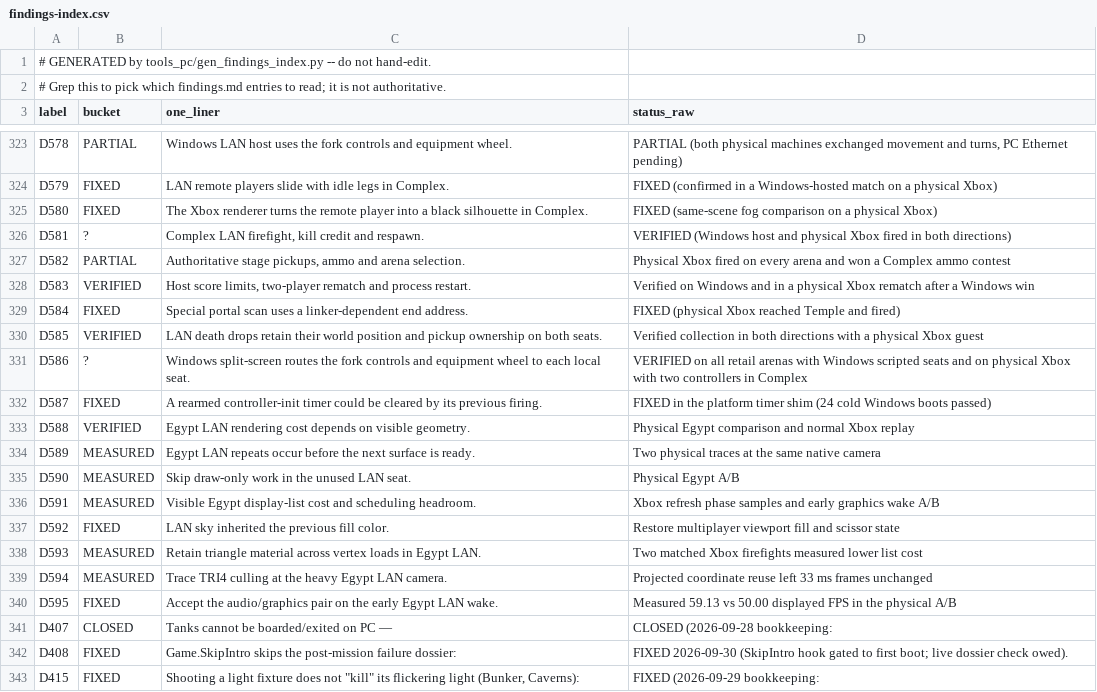
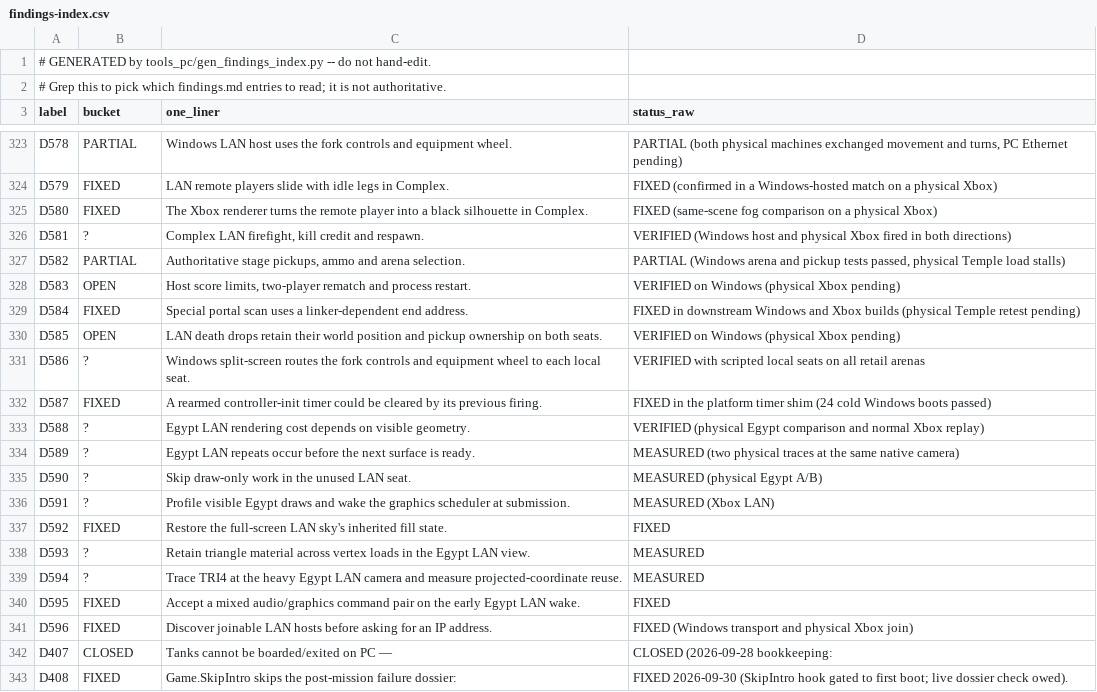
Before and after one commit to ZacharyLeahan/goldeneye-nxdk, a CSV file: docs/dev/findings-index.csv, drawn as a sheet; only a part is shown, gaps mark what is left out; the shorter side is filled out with more unchanged rows.

Commit message:
Share native controls and dossier across Windows and original Xbox

```diff
--- a/docs/dev/findings-index.csv
+++ b/docs/dev/findings-index.csv
@@ -326,16 +326,17 @@ D580,FIXED,The Xbox renderer turns the remote player into a black silhouette in
 D581,?,"Complex LAN firefight, kill credit and respawn.",VERIFIED (Windows host and physical Xbox fired in both directions)
-D582,PARTIAL,"Authoritative stage pickups, ammo and arena selection.","Physical Xbox fired on every arena and won a Complex ammo contest"
-D583,VERIFIED,"Host score limits, two-player rematch and process restart.","Verified on Windows and in a physical Xbox rematch after a Windows win"
-D584,FIXED,Special portal scan uses a linker-dependent end address.,FIXED (physical Xbox reached Temple and fired)
-D585,VERIFIED,LAN death drops retain their world position and pickup ownership on both seats.,Verified collection in both directions with a physical Xbox guest
-D586,?,Windows split-screen routes the fork controls and equipment wheel to each local seat.,VERIFIED on all retail arenas with Windows scripted seats and on physical Xbox with two controllers in Complex
+D582,PARTIAL,"Authoritative stage pickups, ammo and arena selection.","PARTIAL (Windows arena and pickup tests passed, physical Temple load stalls)"
+D583,OPEN,"Host score limits, two-player rematch and process restart.",VERIFIED on Windows (physical Xbox pending)
+D584,FIXED,Special portal scan uses a linker-dependent end address.,FIXED in downstream Windows and Xbox builds (physical Temple retest pending)
+D585,OPEN,LAN death drops retain their world position and pickup ownership on both seats.,VERIFIED on Windows (physical Xbox pending)
+D586,?,Windows split-screen routes the fork controls and equipment wheel to each local seat.,VERIFIED with scripted local seats on all retail arenas
 D587,FIXED,A rearmed controller-init timer could be cleared by its previous firing.,FIXED in the platform timer shim (24 cold Windows boots passed)
-D588,VERIFIED,Egypt LAN rendering cost depends on visible geometry.,Physical Egypt comparison and normal Xbox replay
-D589,MEASURED,Egypt LAN repeats occur before the next surface is ready.,Two physical traces at the same native camera
-D590,MEASURED,Skip draw-only work in the unused LAN seat.,Physical Egypt A/B
-D591,MEASURED,Visible Egypt display-list cost and scheduling headroom.,Xbox refresh phase samples and early graphics wake A/B
-D592,FIXED,LAN sky inherited the previous fill color.,Restore multiplayer viewport fill and scissor state
-D593,MEASURED,Retain triangle material across vertex loads in Egypt LAN.,Two matched Xbox firefights measured lower list cost
-D594,MEASURED,Trace TRI4 culling at the heavy Egypt LAN camera.,Projected coordinate reuse left 33 ms frames unchanged
-D595,FIXED,Accept the audio/graphics pair on the early Egypt LAN wake.,Measured 59.13 vs 50.00 displayed FPS in the physical A/B
+D588,?,Egypt LAN rendering cost depends on visible geometry.,VERIFIED (physical Egypt comparison and normal Xbox replay)
+D589,?,Egypt LAN repeats occur before the next surface is ready.,MEASURED (two physical traces at the same native camera)
+D590,?,Skip draw-only work in the unused LAN seat.,MEASURED (physical Egypt A/B)
+D591,?,Profile visible Egypt draws and wake the graphics scheduler at submission.,MEASURED (Xbox LAN)
+D592,FIXED,Restore the full-screen LAN sky's inherited fill state.,FIXED
+D593,?,Retain triangle material across vertex loads in the Egypt LAN view.,MEASURED
+D594,?,Trace TRI4 at the heavy Egypt LAN camera and measure projected-coordinate reuse.,MEASURED
+D595,FIXED,Accept a mixed audio/graphics command pair on the early Egypt LAN wake.,FIXED
+D596,FIXED,Discover joinable LAN hosts before asking for an IP address.,FIXED (Windows transport and physical Xbox join)
 D407,CLOSED,Tanks cannot be boarded/exited on PC —,CLOSED (2026-09-28 bookkeeping:
```
Also changed, not shown: 53 other files.
